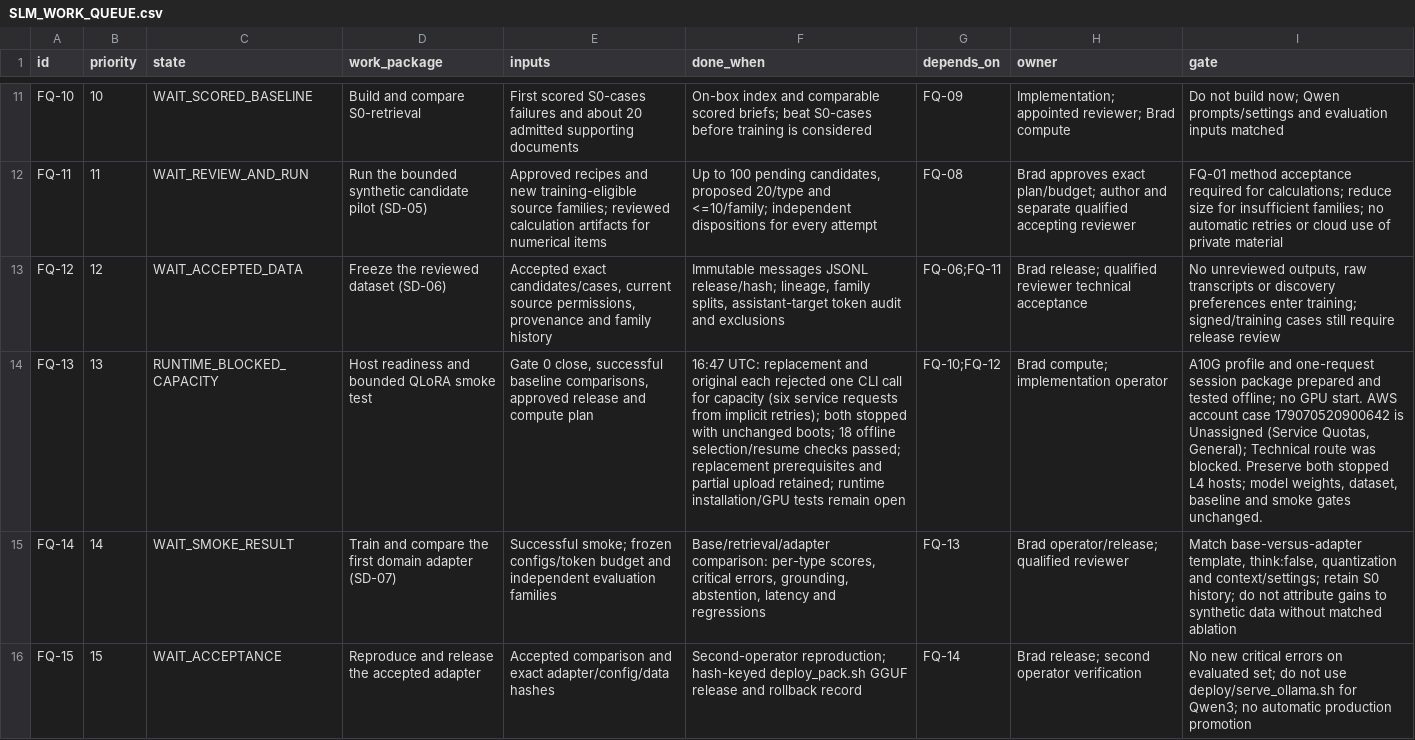
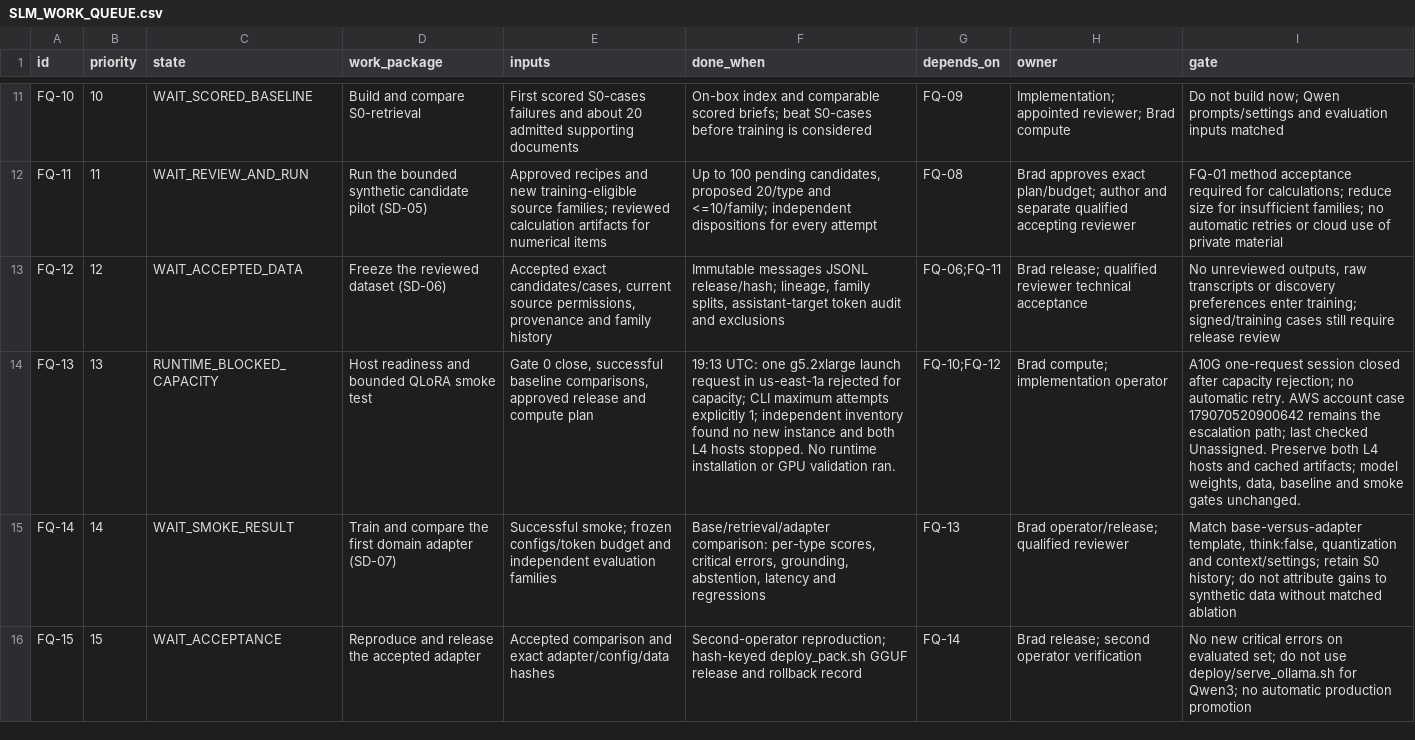
Before and after one commit to bHBeachsider/Broadbridge4096, a CSV file: docs/SLM_WORK_QUEUE.csv, drawn as a sheet; only a part is shown, gaps mark what is left out; the diff names each change by its address in the sheet, - before the commit and + after, or states it on an @@ line.

Commit message:
Record A10G capacity rejection and independent stopped-state verification

```diff
--- a/docs/SLM_WORK_QUEUE.csv
+++ b/docs/SLM_WORK_QUEUE.csv
-F14 (done_when): 16:47 UTC: replacement and original each rejected one CLI call for capacity (six service requests from implicit retries); both stopped with unchanged boots; 18 offline selection/resume checks passed; replacement prerequisites and partial upload retained; runtime installation/GPU tests remain open
+F14 (done_when): 19:13 UTC: one g5.2xlarge launch request in us-east-1a rejected for capacity; CLI maximum attempts explicitly 1; independent inventory found no new instance and both L4 hosts stopped. No runtime installation or GPU validation ran.
-I14 (gate): A10G profile and one-request session package prepared and tested offline; no GPU start. AWS account case 179070520900642 is Unassigned (Service Quotas, General); Technical route was blocked. Preserve both stopped L4 hosts; model weights, dataset, baseline and…
+I14 (gate): A10G one-request session closed after capacity rejection; no automatic retry. AWS account case 179070520900642 remains the escalation path; last checked Unassigned. Preserve both L4 hosts and cached artifacts; model weights, data, baseline and…
```
Also changed, not shown: 5 other files.
